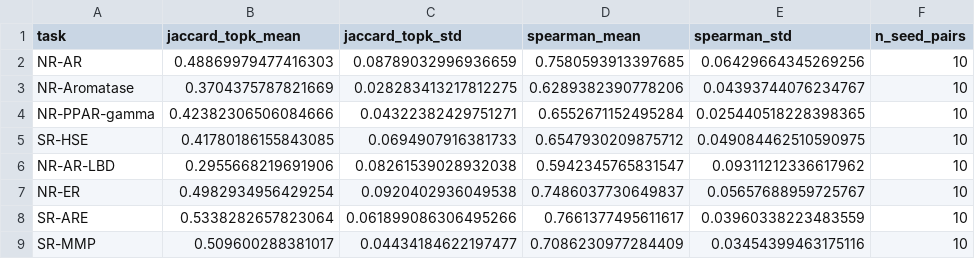
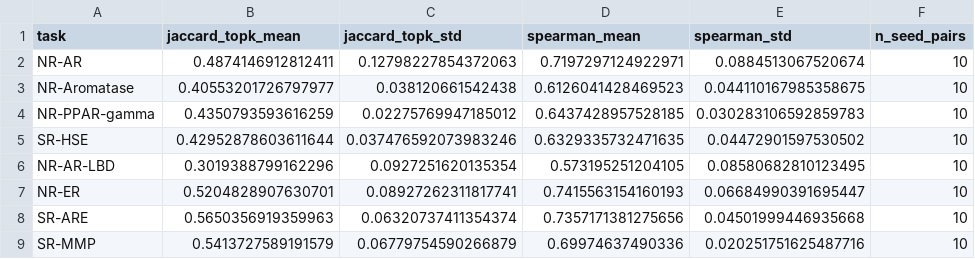
Before and after one commit to fernandamarcos/toxicity-filter, a CSV file: analysis/cluster_permutation/stability_metrics.csv, drawn as a sheet; only a part is shown; the diff covers the shown part only.

```diff
--- a/analysis/cluster_permutation/stability_metrics.csv
+++ b/analysis/cluster_permutation/stability_metrics.csv
@@ -1,9 +1,9 @@
 task,jaccard_topk_mean,jaccard_topk_std,spearman_mean,spearman_std,n_seed_pairs
-NR-AR,0.48869979477416303,0.08789032996936659,0.7580593913397685,0.06429664345269256,10
-NR-Aromatase,0.3704375787821669,0.028283413217812275,0.6289382390778206,0.04393744076234767,10
-NR-PPAR-gamma,0.42382306506084666,0.04322382429751271,0.6552671152495284,0.025440518228398365,10
-SR-HSE,0.41780186155843085,0.0694907916381733,0.6547930209875712,0.049084462510590975,10
-NR-AR-LBD,0.2955668219691906,0.08261539028932038,0.5942345765831547,0.09311212336617962,10
-NR-ER,0.4982934956429254,0.0920402936049538,0.7486037730649837,0.05657688959725767,10
-SR-ARE,0.5338282657823064,0.061899086306495266,0.7661377495611617,0.03960338223483559,10
-SR-MMP,0.509600288381017,0.04434184622197477,0.7086230977284409,0.03454399463175116,10
+NR-AR,0.4874146912812411,0.12798227854372063,0.7197297124922971,0.0884513067520674,10
+NR-Aromatase,0.40553201726797977,0.038120661542438,0.6126041428469523,0.044110167985358675,10
+NR-PPAR-gamma,0.4350793593616259,0.02275769947185012,0.6437428957528185,0.030283106592859783,10
+SR-HSE,0.42952878603611644,0.037476592073983246,0.6329335732471635,0.04472901597530502,10
+NR-AR-LBD,0.3019388799162296,0.0927251620135354,0.573195251204105,0.08580682810123495,10
+NR-ER,0.5204828907630701,0.08927262311817741,0.7415563154160193,0.06684990391695447,10
+SR-ARE,0.5650356919359963,0.06320737411354374,0.7357171381275656,0.04501999446935668,10
+SR-MMP,0.5413727589191579,0.06779754590266879,0.69974637490336,0.020251751625487716,10
```
Also changed, not shown: 16 edited cells elsewhere in this file, 30 other files.
